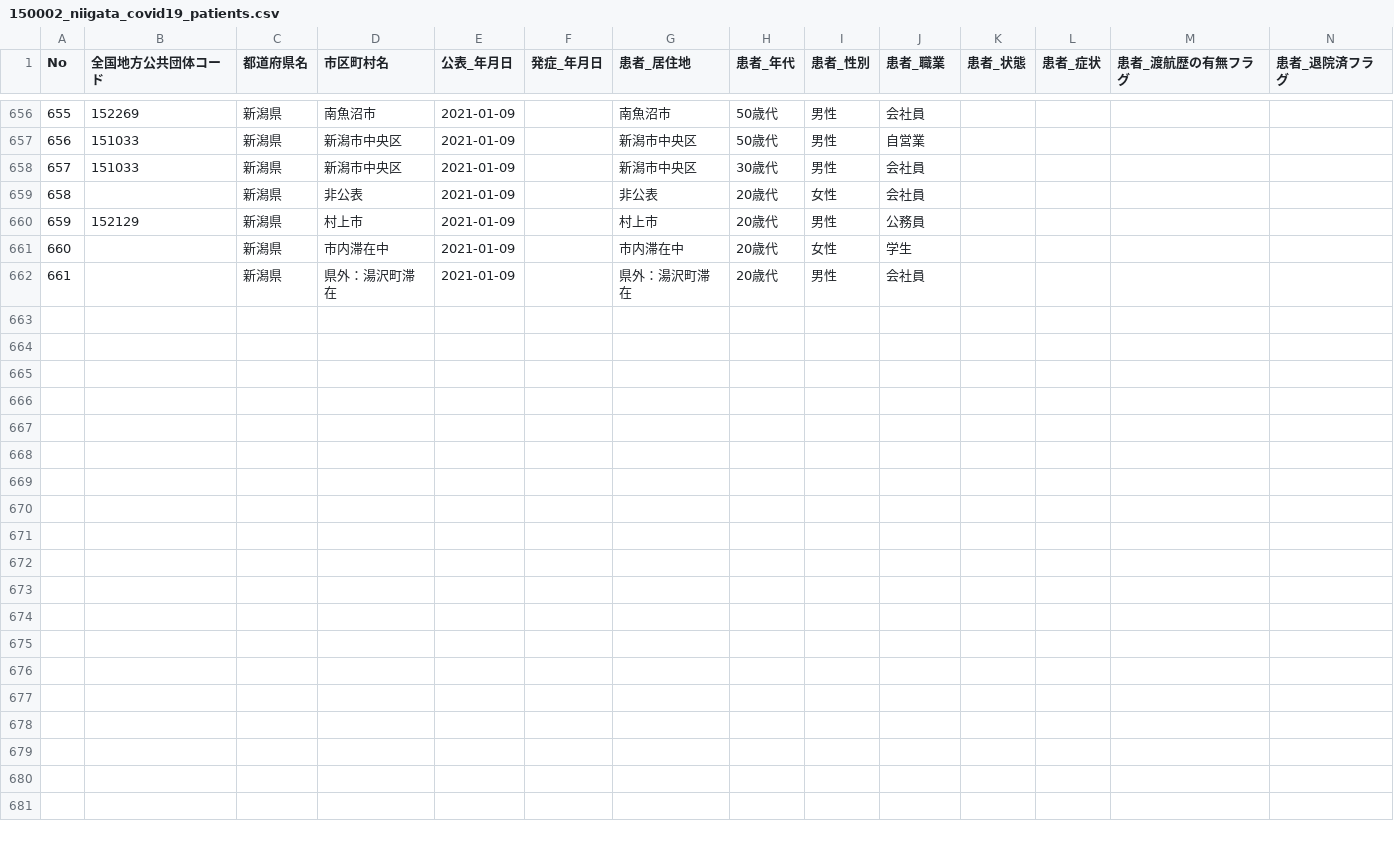
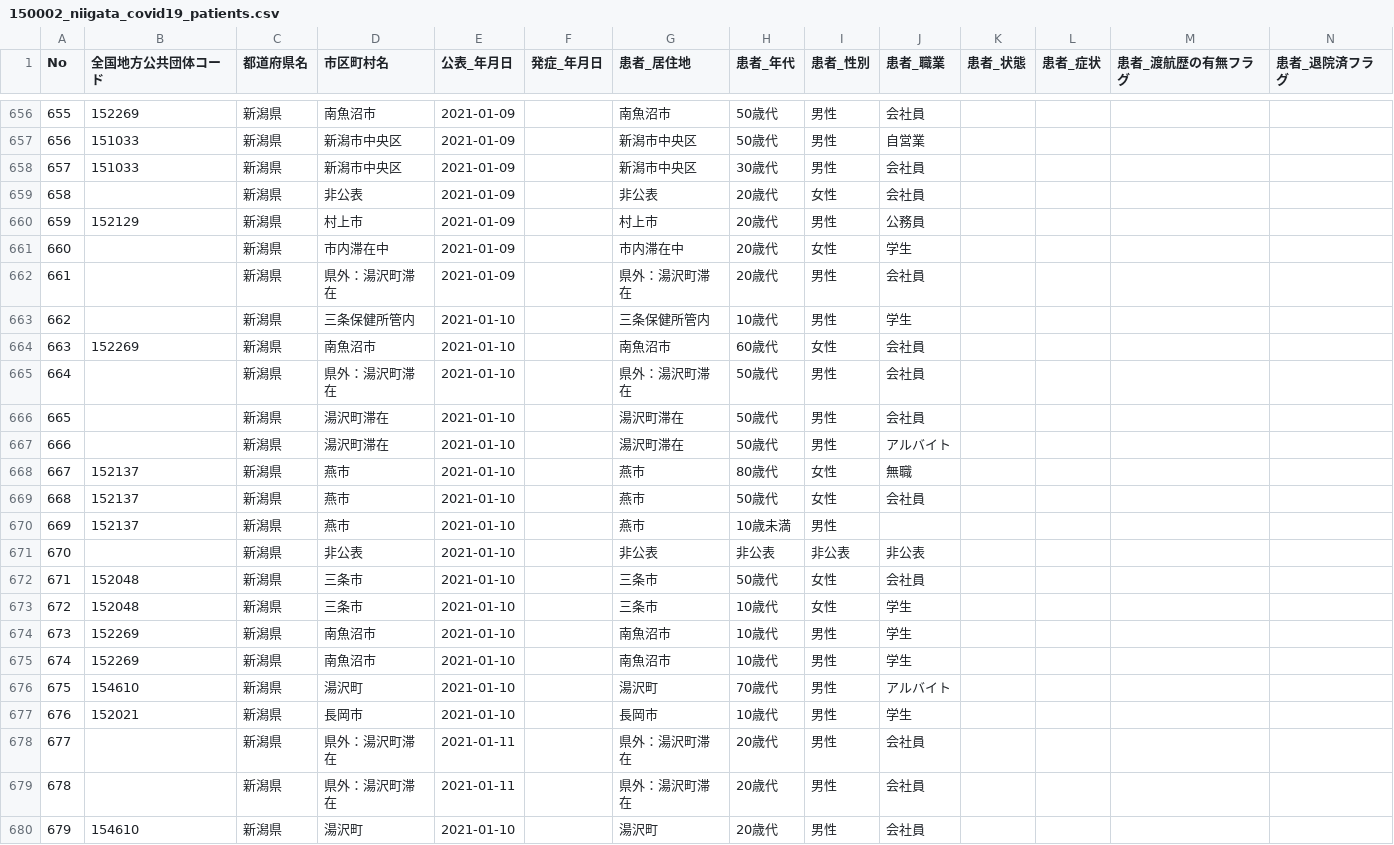
Before and after one commit to CodeForNiigata/covid19-data-niigata, a CSV file: dist/csv/150002_niigata_covid19_patients.csv, drawn as a sheet; only a part is shown, gaps mark what is left out; rows hold the shown columns only; the diff names each change by its address in the sheet, - before the commit and + after, or states it on an @@ line.

```diff
--- a/dist/csv/150002_niigata_covid19_patients.csv
+++ b/dist/csv/150002_niigata_covid19_patients.csv
+row 663: 662 |  | 新潟県 | 三条保健所管内 | 2021-01-10 |  | 三条保健所管内 | 10歳代 | 男性 | 学生
+row 664: 663 | 152269 | 新潟県 | 南魚沼市 | 2021-01-10 |  | 南魚沼市 | 60歳代 | 女性 | 会社員
+row 665: 664 |  | 新潟県 | 県外：湯沢町滞在 | 2021-01-10 |  | 県外：湯沢町滞在 | 50歳代 | 男性 | 会社員
+row 666: 665 |  | 新潟県 | 湯沢町滞在 | 2021-01-10 |  | 湯沢町滞在 | 50歳代 | 男性 | 会社員
+row 667: 666 |  | 新潟県 | 湯沢町滞在 | 2021-01-10 |  | 湯沢町滞在 | 50歳代 | 男性 | アルバイト
+row 668: 667 | 152137 | 新潟県 | 燕市 | 2021-01-10 |  | 燕市 | 80歳代 | 女性 | 無職
+row 669: 668 | 152137 | 新潟県 | 燕市 | 2021-01-10 |  | 燕市 | 50歳代 | 女性 | 会社員
+row 670: 669 | 152137 | 新潟県 | 燕市 | 2021-01-10 |  | 燕市 | 10歳未満 | 男性
+row 671: 670 |  | 新潟県 | 非公表 | 2021-01-10 |  | 非公表 | 非公表 | 非公表 | 非公表
+row 672: 671 | 152048 | 新潟県 | 三条市 | 2021-01-10 |  | 三条市 | 50歳代 | 女性 | 会社員
+row 673: 672 | 152048 | 新潟県 | 三条市 | 2021-01-10 |  | 三条市 | 10歳代 | 女性 | 学生
+row 674: 673 | 152269 | 新潟県 | 南魚沼市 | 2021-01-10 |  | 南魚沼市 | 10歳代 | 男性 | 学生
+row 675: 674 | 152269 | 新潟県 | 南魚沼市 | 2021-01-10 |  | 南魚沼市 | 10歳代 | 男性 | 学生
+row 676: 675 | 154610 | 新潟県 | 湯沢町 | 2021-01-10 |  | 湯沢町 | 70歳代 | 男性 | アルバイト
+row 677: 676 | 152021 | 新潟県 | 長岡市 | 2021-01-10 |  | 長岡市 | 10歳代 | 男性 | 学生
+row 678: 677 |  | 新潟県 | 県外：湯沢町滞在 | 2021-01-11 |  | 県外：湯沢町滞在 | 20歳代 | 男性 | 会社員
+row 679: 678 |  | 新潟県 | 県外：湯沢町滞在 | 2021-01-11 |  | 県外：湯沢町滞在 | 20歳代 | 男性 | 会社員
+row 680: 679 | 154610 | 新潟県 | 湯沢町 | 2021-01-10 |  | 湯沢町 | 20歳代 | 男性 | 会社員
```
Also changed, not shown: 2 other files.
